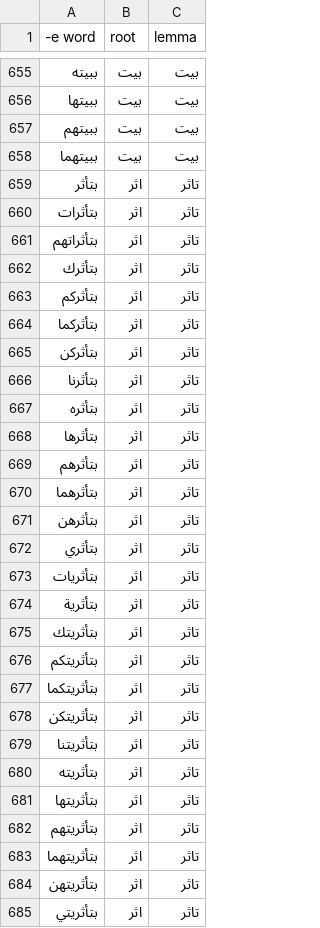
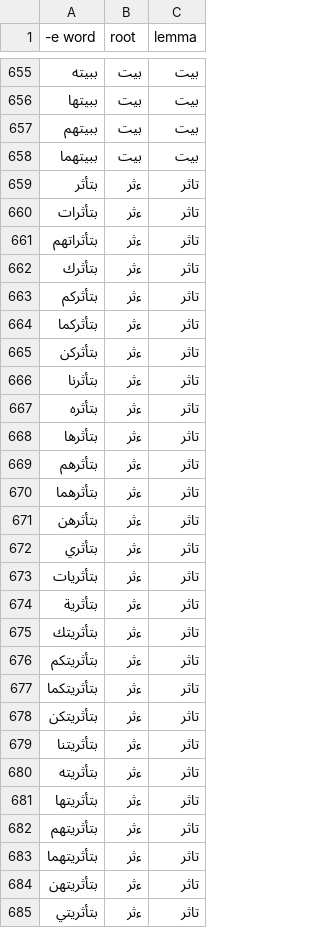
Before and after one commit to linuxscout/arabic-stemmers-tester, a CSV file: samples/gold.csv, drawn as a sheet; only a part is shown, gaps mark what is left out; the diff covers the shown part only.

Commit message:
Update gold corpus

```diff
--- a/samples/gold.csv
+++ b/samples/gold.csv
@@ -658,28 +658,28 @@
 ببيتهما	بيت	بيت
-بتأثر	اثر	تاثر
-بتأثرات	اثر	تاثر
-بتأثراتهم	اثر	تاثر
-بتأثرك	اثر	تاثر
-بتأثركم	اثر	تاثر
-بتأثركما	اثر	تاثر
-بتأثركن	اثر	تاثر
-بتأثرنا	اثر	تاثر
-بتأثره	اثر	تاثر
-بتأثرها	اثر	تاثر
-بتأثرهم	اثر	تاثر
-بتأثرهما	اثر	تاثر
-بتأثرهن	اثر	تاثر
-بتأثري	اثر	تاثر
-بتأثريات	اثر	تاثر
-بتأثرية	اثر	تاثر
-بتأثريتك	اثر	تاثر
-بتأثريتكم	اثر	تاثر
-بتأثريتكما	اثر	تاثر
-بتأثريتكن	اثر	تاثر
-بتأثريتنا	اثر	تاثر
-بتأثريته	اثر	تاثر
-بتأثريتها	اثر	تاثر
-بتأثريتهم	اثر	تاثر
-بتأثريتهما	اثر	تاثر
-بتأثريتهن	اثر	تاثر
-بتأثريتي	اثر	تاثر
+بتأثر	ءثر	تاثر
+بتأثرات	ءثر	تاثر
+بتأثراتهم	ءثر	تاثر
+بتأثرك	ءثر	تاثر
+بتأثركم	ءثر	تاثر
+بتأثركما	ءثر	تاثر
+بتأثركن	ءثر	تاثر
+بتأثرنا	ءثر	تاثر
+بتأثره	ءثر	تاثر
+بتأثرها	ءثر	تاثر
+بتأثرهم	ءثر	تاثر
+بتأثرهما	ءثر	تاثر
+بتأثرهن	ءثر	تاثر
+بتأثري	ءثر	تاثر
+بتأثريات	ءثر	تاثر
+بتأثرية	ءثر	تاثر
+بتأثريتك	ءثر	تاثر
+بتأثريتكم	ءثر	تاثر
+بتأثريتكما	ءثر	تاثر
+بتأثريتكن	ءثر	تاثر
+بتأثريتنا	ءثر	تاثر
+بتأثريته	ءثر	تاثر
+بتأثريتها	ءثر	تاثر
+بتأثريتهم	ءثر	تاثر
+بتأثريتهما	ءثر	تاثر
+بتأثريتهن	ءثر	تاثر
+بتأثريتي	ءثر	تاثر
```
Also changed, not shown: 111 edited cells elsewhere in this file.
